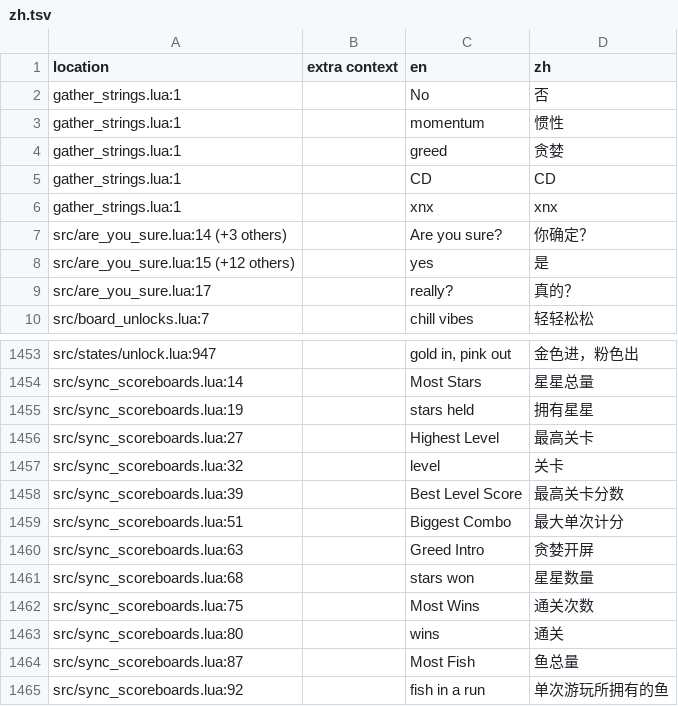
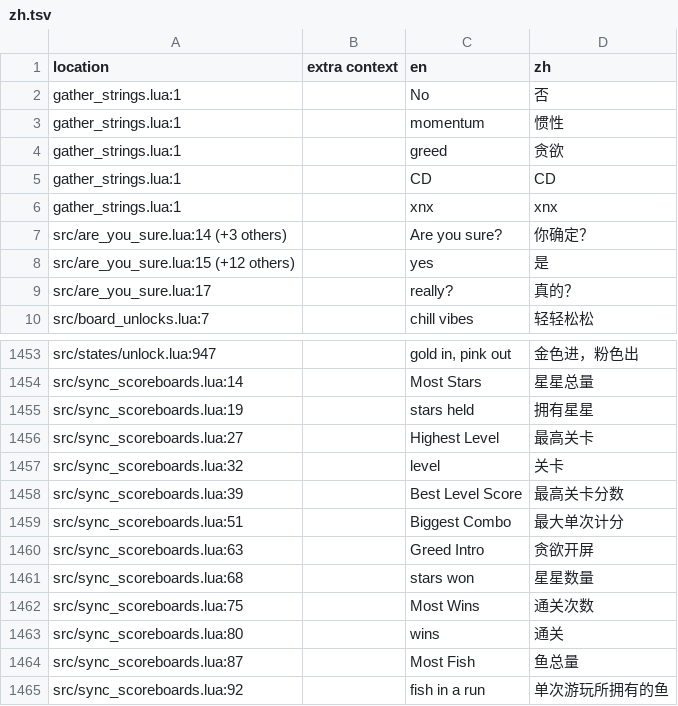
Before and after one commit to 1bardesign/dhne-translation, a TSV file: zh.tsv, drawn as a sheet; only a part is shown, gaps mark what is left out.

```diff
--- a/zh.tsv
+++ b/zh.tsv
@@ -3,3 +3,3 @@ gather_strings.lua:1		No	否
 gather_strings.lua:1		momentum	惯性
-gather_strings.lua:1		greed	贪婪
+gather_strings.lua:1		greed	贪欲
 gather_strings.lua:1		CD	CD
@@ -1459,3 +1459,3 @@ src/sync_scoreboards.lua:39		Best Level Score	最高关卡分数
 src/sync_scoreboards.lua:51		Biggest Combo	最大单次计分
-src/sync_scoreboards.lua:63		Greed Intro	贪婪开屏
+src/sync_scoreboards.lua:63		Greed Intro	贪欲开屏
 src/sync_scoreboards.lua:68		stars won	星星数量
```
Also changed, not shown: 4535880-achievements-localization.csv.
